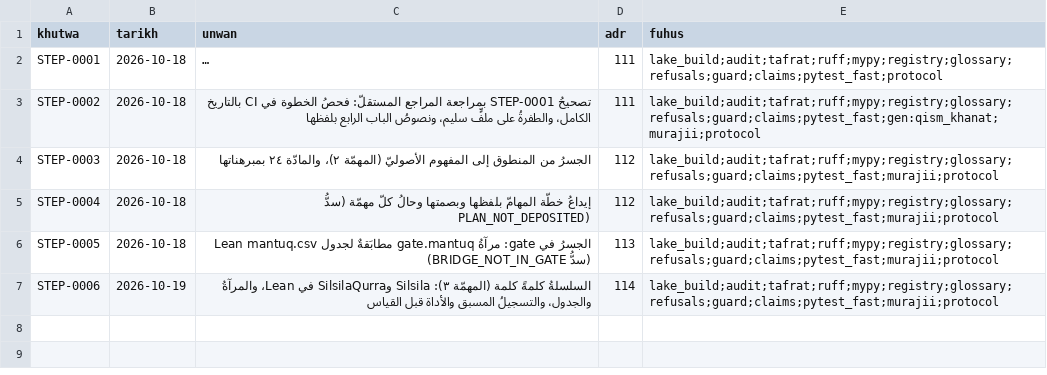
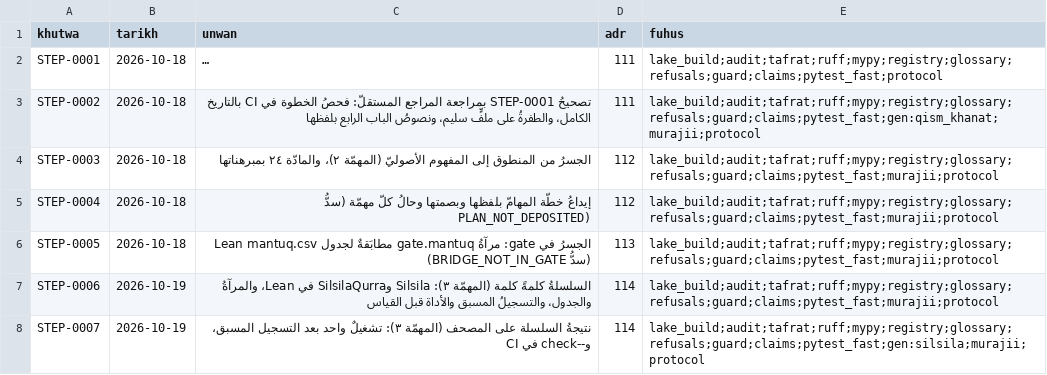
Before and after one commit to Saleh1967/Alghanem, a TSV file: docs/protocol/khutuwat.tsv, drawn as a sheet; long unchanged cells end in ….

```diff
--- a/docs/protocol/khutuwat.tsv
+++ b/docs/protocol/khutuwat.tsv
@@ -7 +7,2 @@ STEP-0005	2026-10-18	الجسرُ في gate: مرآةُ gate.mantuq مطابَق
 STEP-0006	2026-10-19	السلسلةُ كلمةً كلمة (المهمّة ٣): Silsila وSilsilaQurra في Lean، والمرآةُ والجدول، والتسجيلُ المسبق والأداة قبل القياس	114	lake_build;audit;tafrat;ruff;mypy;registry;glossary;refusals;guard;claims;pytest_fast;murajii;protocol
+STEP-0007	2026-10-19	نتيجةُ السلسلة على المصحف (المهمّة ٣): تشغيلٌ واحد بعد التسجيل المسبق، و--check في CI	114	lake_build;audit;tafrat;ruff;mypy;registry;glossary;refusals;guard;claims;pytest_fast;gen:silsila;murajii;protocol
```
Also changed, not shown: 5 other files.
